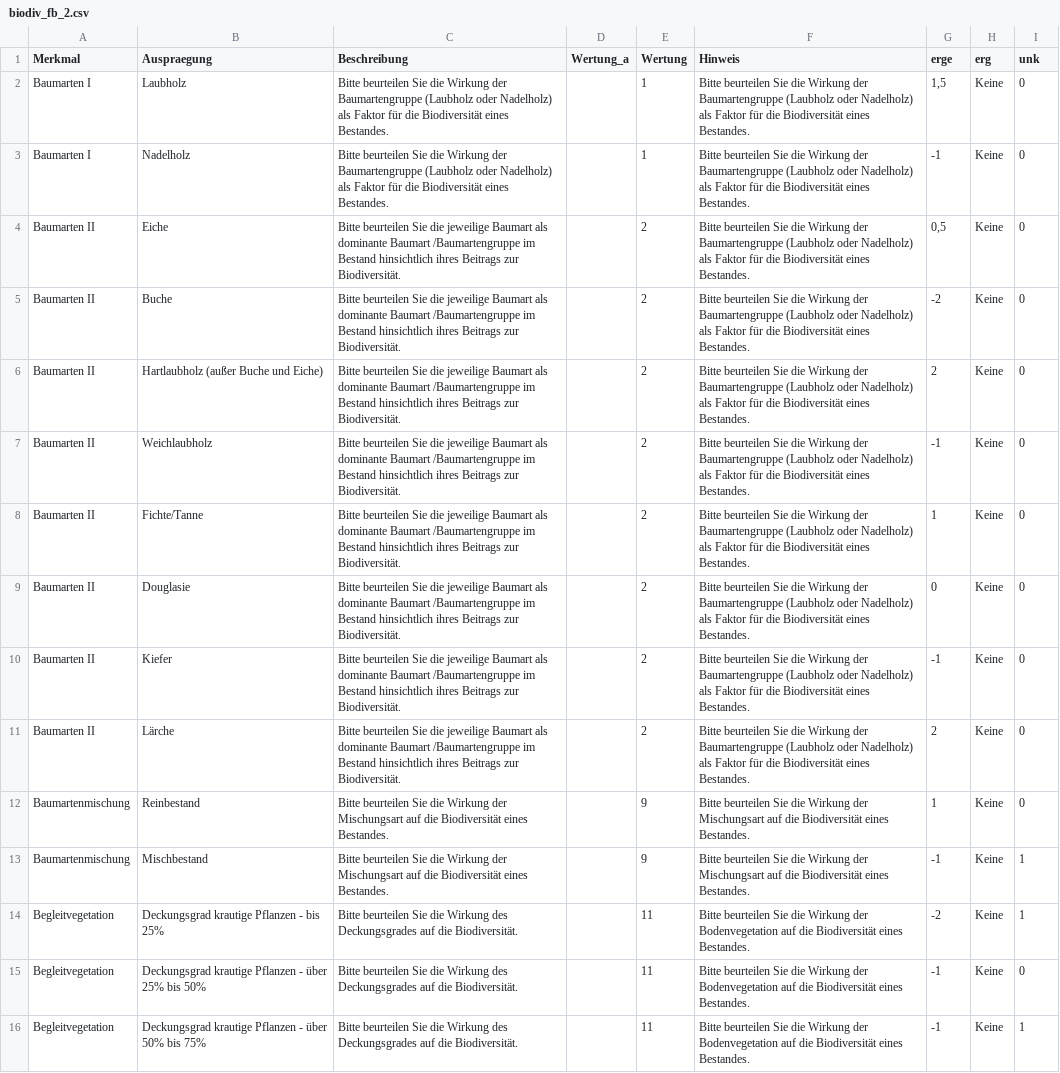
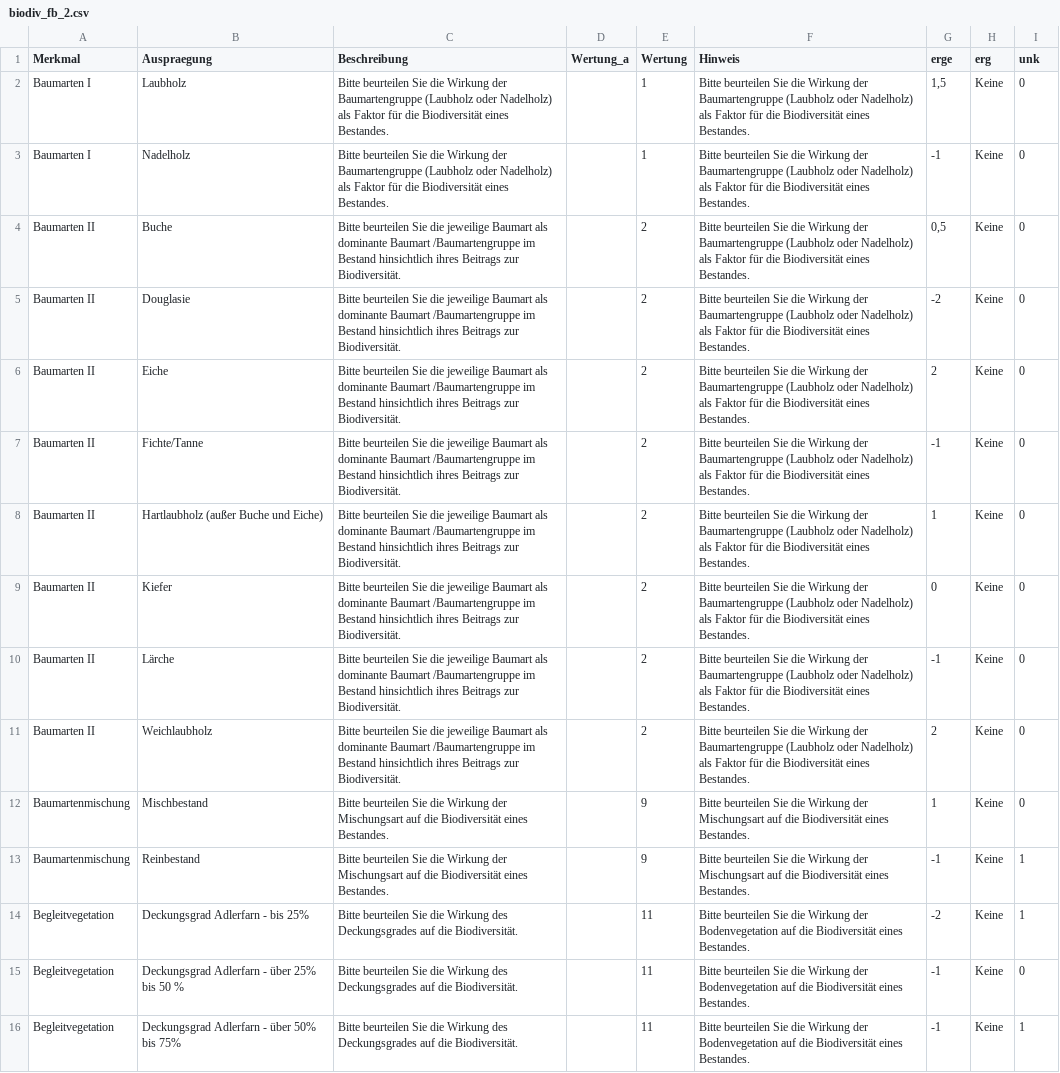
Before and after one commit to f2502/OESL_MV, a CSV file: biodiv_fb_2.csv, drawn as a sheet; only a part is shown; removed rows and columns are numbered as before the commit, all else as after; the diff covers the shown part only; the diff names each change by its address in the sheet, - before the commit and + after, or states it on an @@ line.

Commit message:
cvx

```diff
--- a/biodiv_fb_2.csv
+++ b/biodiv_fb_2.csv
-row 4: Baumarten II | Eiche | Bitte beurteilen Sie die jeweilige Baumart als dominante Baumart /Baumartengruppe im Bestand hinsichtlich ihres Beitrags zur Biodiversität. |  | 2 | Bitte beurteilen Sie die Wirkung der Baumartengruppe (Laubholz oder Nadelholz) als Faktor für die Biodiversität eines Bestandes. | 0,5 | Keine | 0
-G4 (erge): -2
+G4 (erge): 0,5
-B5 (Auspraegung): Hartlaubholz (außer Buche und Eiche)
+B5 (Auspraegung): Douglasie
-G5 (erge): 2
+G5 (erge): -2
-B6 (Auspraegung): Weichlaubholz
+B6 (Auspraegung): Eiche
-G6 (erge): -1
+G6 (erge): 2
-G7 (erge): 1
+G7 (erge): -1
-B8 (Auspraegung): Douglasie
+B8 (Auspraegung): Hartlaubholz (außer Buche und Eiche)
-G8 (erge): 0
+G8 (erge): 1
-G9 (erge): -1
+G9 (erge): 0
-G10 (erge): 2
+G10 (erge): -1
+row 11: Baumarten II | Weichlaubholz | Bitte beurteilen Sie die jeweilige Baumart als dominante Baumart /Baumartengruppe im Bestand hinsichtlich ihres Beitrags zur Biodiversität. |  | 2 | Bitte beurteilen Sie die Wirkung der Baumartengruppe (Laubholz oder Nadelholz) als Faktor für die Biodiversität eines Bestandes. | 2 | Keine | 0
-B12 (Auspraegung): Reinbestand
+B12 (Auspraegung): Mischbestand
-B13 (Auspraegung): Mischbestand
+B13 (Auspraegung): Reinbestand
-B14 (Auspraegung): Deckungsgrad krautige Pflanzen - bis 25%
+B14 (Auspraegung): Deckungsgrad Adlerfarn - bis 25%
-B15 (Auspraegung): Deckungsgrad krautige Pflanzen - über 25% bis 50%
+B15 (Auspraegung): Deckungsgrad Adlerfarn - über 25% bis 50 %
-B16 (Auspraegung): Deckungsgrad krautige Pflanzen - über 50% bis 75%
+B16 (Auspraegung): Deckungsgrad Adlerfarn - über 50% bis 75%
```
Also changed, not shown: 3 added rows, 3 removed rows, 2 moved rows and 28 edited cells elsewhere in this file.
